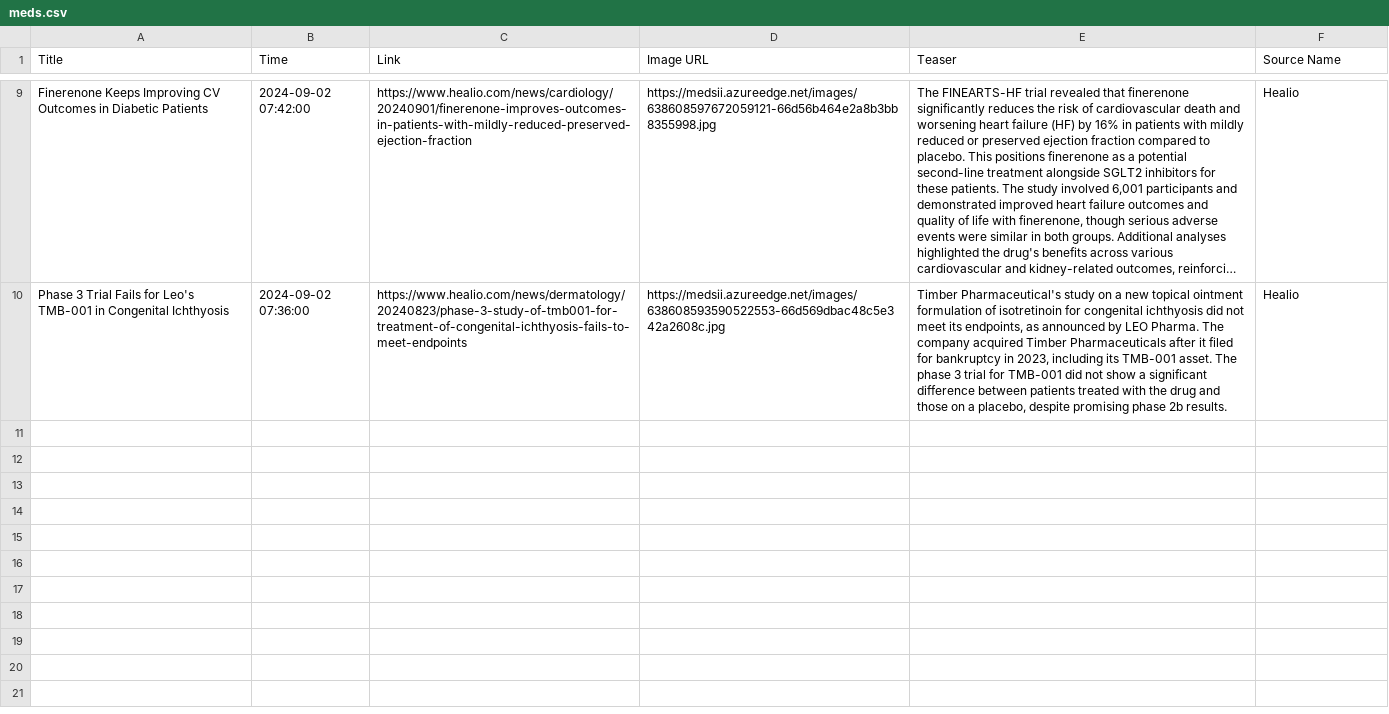
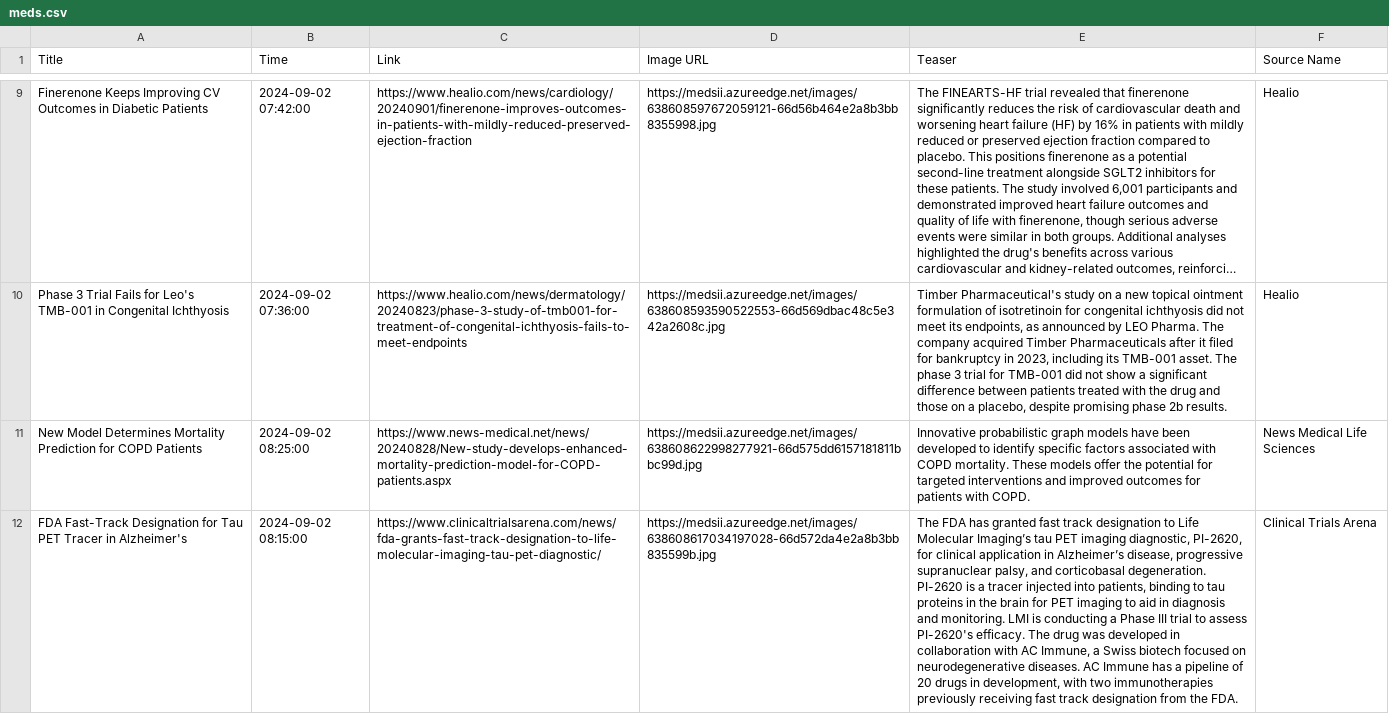
Before and after one commit to nuancedtire/mead, a CSV file: databases/meds.csv, drawn as a sheet; only a part is shown, gaps mark what is left out; long unchanged cells end in …; the diff names each change by its address in the sheet, - before the commit and + after, or states it on an @@ line.

```diff
--- a/databases/meds.csv
+++ b/databases/meds.csv
+row 11: New Model Determines Mortality Prediction for COPD Patients | 2024-09-02 08:25:00 | https://www.news-medical.net/news/20240828/New-study-develops-enhanced-mortality-prediction-model-for-COPD-patients.aspx | https://medsii.azureedge.net/images/638608622998277921-66d575dd6157181811bbc99d.jpg | Innovative probabilistic graph models have been developed to identify specific factors associated with COPD mortality. These models offer the potential for targeted interventions and improved outcomes for patients with COPD. | News Medical Life Sciences
+row 12: FDA Fast-Track Designation for Tau PET Tracer in Alzheimer's | 2024-09-02 08:15:00 | https://www.clinicaltrialsarena.com/news/fda-grants-fast-track-designation-to-life-molecular-imaging-tau-pet-diagnostic/ | https://medsii.azureedge.net/images/638608617034197028-66d572da4e2a8b3bb835599b.jpg | The FDA has granted fast track designation to Life Molecular Imaging’s tau PET imaging diagnostic, PI-2620, for clinical application in Alzheimer’s disease, progressive supranuclear palsy, and corticobasal degeneration. PI-2620 is a tracer injected into patients, binding to tau proteins in the brain for PET imaging to aid in diagnosis and monitoring. LMI is conducting a Phase III trial to assess PI-2620's efficacy. The drug was developed in collaboration with AC Immune, a Swiss biotech focused on neurodegenerative diseases. AC Immune has a pipeline of 20 drugs in development, with two immunotherapies previously receiving fast track designation from the FDA. | Clinical Trials Arena
```
Also changed, not shown: databases/scape.csv, 5 other files.
